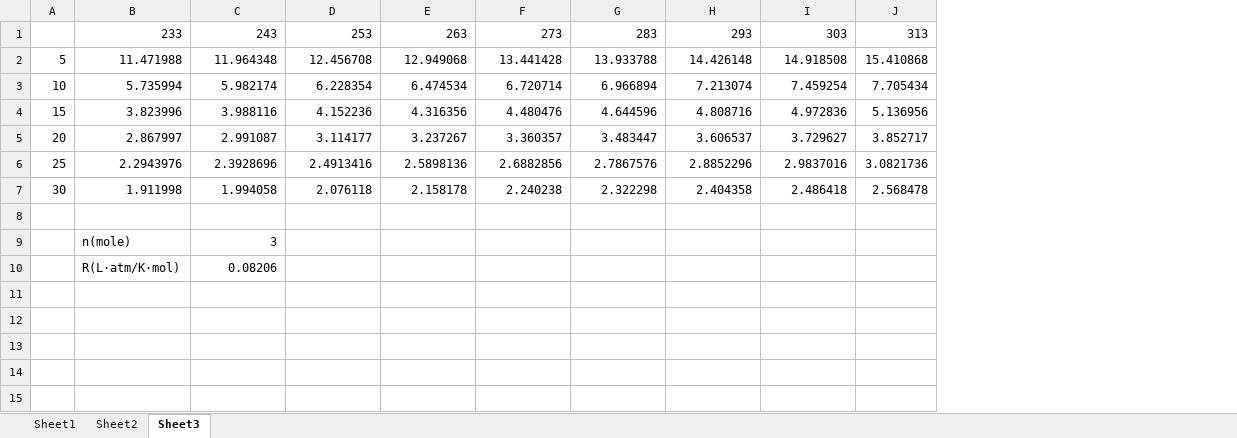
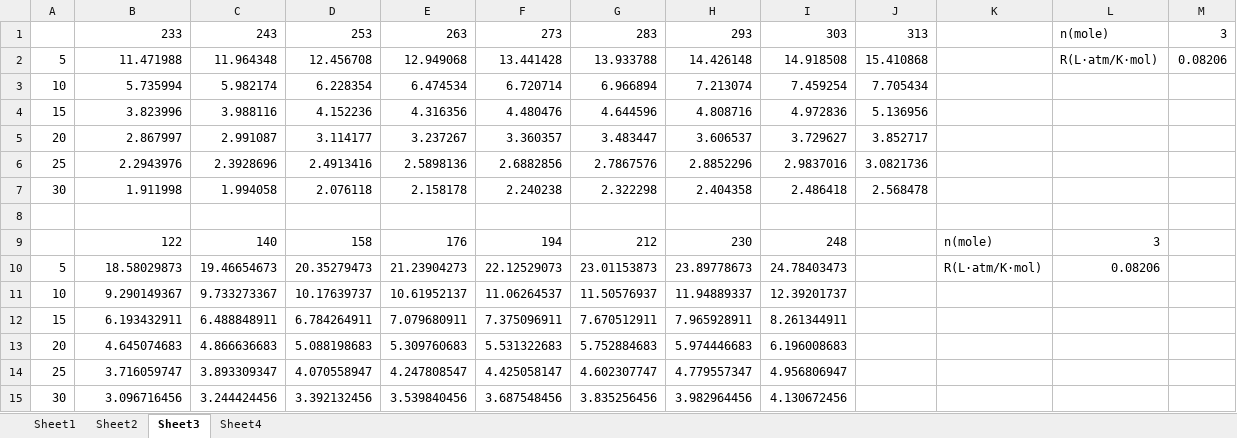
Before and after one commit to jack41402/FCU, an Excel workbook: INNOVATION PROJECT/圖片1.xlsx, sheet Sheet3, drawn as a sheet; values as stored, in another font and other column widths than the file's, no borders; removed rows and columns are numbered as before the commit, all else as after; the diff names each change by its address in the sheet, - before the commit and + after, or states it on an @@ line.

```diff
--- a/INNOVATION PROJECT/圖片1.xlsx (sheet Sheet3)
+++ b/INNOVATION PROJECT/圖片1.xlsx (sheet Sheet3)
+sheet tab: Sheet4
+column K, empty
+column L, rows 1-2: n(mole) | R(L·atm/K·mol)
+column M, rows 1-2: 3 | 0.08206
-row 9:  | n(mole) | 3
-row 10:  | R(L·atm/K·mol) | 0.08206
+row 9:  | 122 | 140 | 158 | 176 | 194 | 212 | 230 | 248 |  | n(mole) | 3
+row 10: 5 | 18.58029873 | 19.46654673 | 20.35279473 | 21.23904273 | 22.12529073 | 23.01153873 | 23.89778673 | 24.78403473 |  | R(L·atm/K·mol) | 0.08206
+row 11: 10 | 9.290149367 | 9.733273367 | 10.17639737 | 10.61952137 | 11.06264537 | 11.50576937 | 11.94889337 | 12.39201737
+row 12: 15 | 6.193432911 | 6.488848911 | 6.784264911 | 7.079680911 | 7.375096911 | 7.670512911 | 7.965928911 | 8.261344911
+row 13: 20 | 4.645074683 | 4.866636683 | 5.088198683 | 5.309760683 | 5.531322683 | 5.752884683 | 5.974446683 | 6.196008683
+row 14: 25 | 3.716059747 | 3.893309347 | 4.070558947 | 4.247808547 | 4.425058147 | 4.602307747 | 4.779557347 | 4.956806947
+row 15: 30 | 3.096716456 | 3.244424456 | 3.392132456 | 3.539840456 | 3.687548456 | 3.835256456 | 3.982964456 | 4.130672456
```
Also changed, not shown: sheet Sheet2, formulas that keep their value, charts or pictures, 3 other files.
